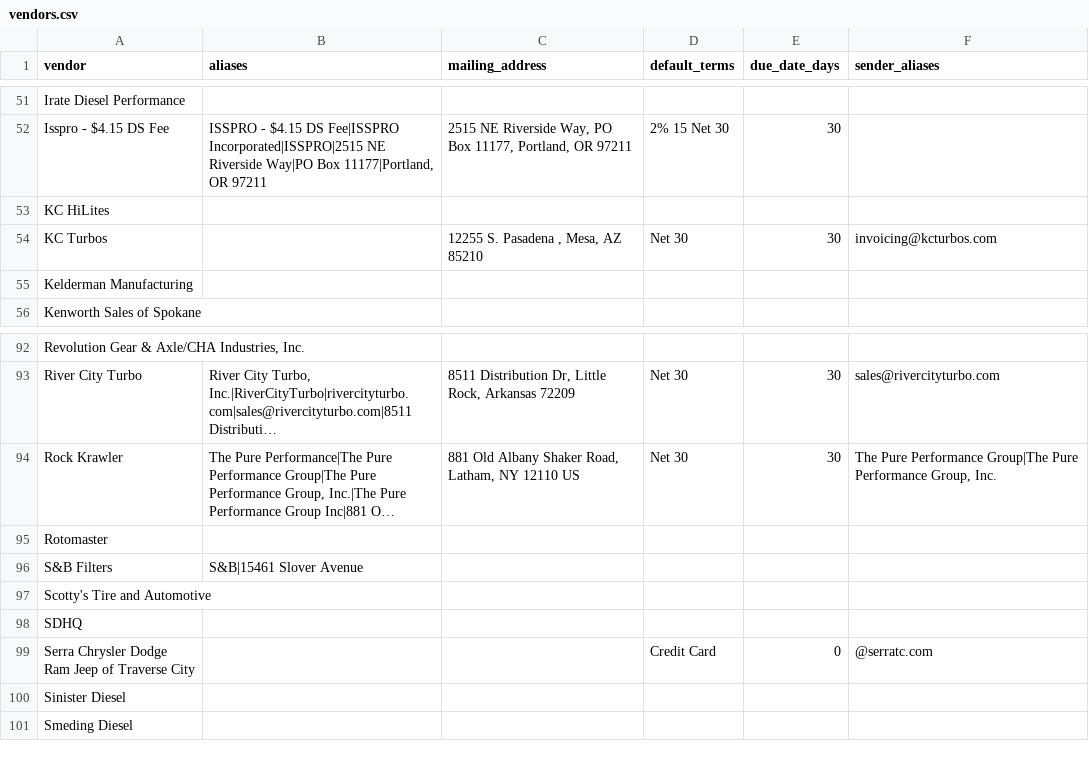
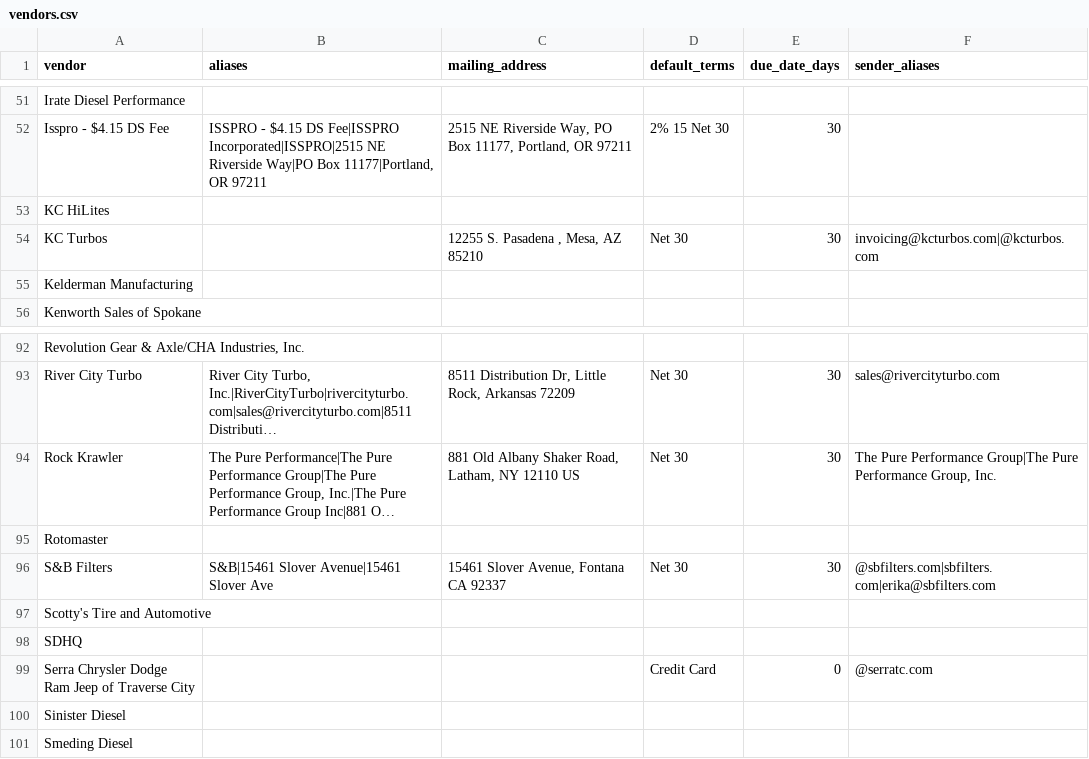
Before and after one commit to DieselMikeK/InvoiceExtractor, a CSV file: vendors.csv, drawn as a sheet; only a part is shown, gaps mark what is left out; long unchanged cells end in …; the diff names each change by its address in the sheet, - before the commit and + after, or states it on an @@ line.

Commit message:
Fix sender-based vendor detection and invoice parsing

```diff
--- a/vendors.csv
+++ b/vendors.csv
-F54 (sender_aliases): invoicing@kcturbos.com
+F54 (sender_aliases): invoicing@kcturbos.com|@kcturbos.com
-B96 (aliases): S&B|15461 Slover Avenue
+B96 (aliases): S&B|15461 Slover Avenue|15461 Slover Ave
-C96 (mailing_address): (empty)
+C96 (mailing_address): 15461 Slover Avenue, Fontana CA 92337
-D96 (default_terms): (empty)
+D96 (default_terms): Net 30
-E96 (due_date_days): (empty)
+E96 (due_date_days): 30
-F96 (sender_aliases): (empty)
+F96 (sender_aliases): @sbfilters.com|sbfilters.com|erika@sbfilters.com
```
Also changed, not shown: 7 other files.
